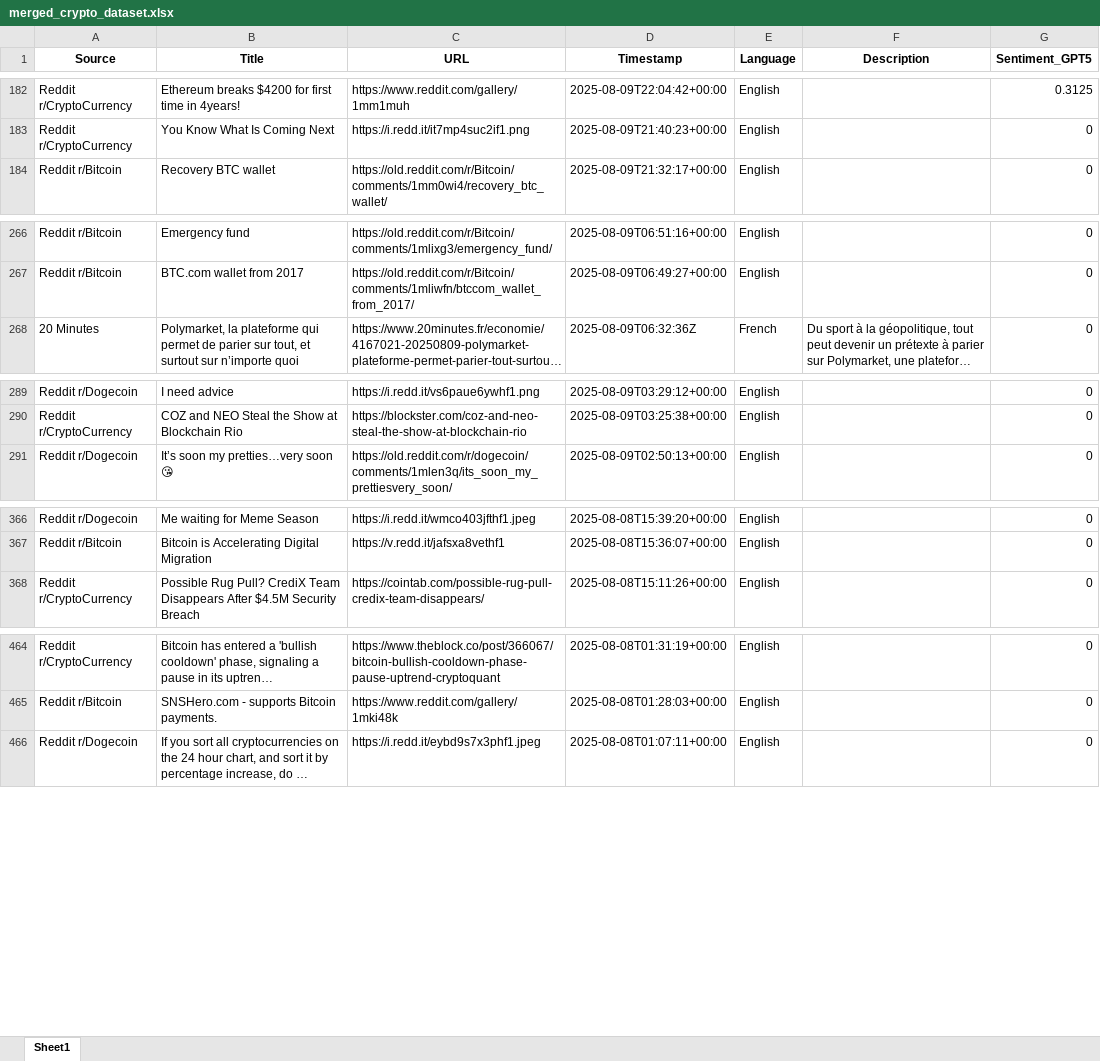
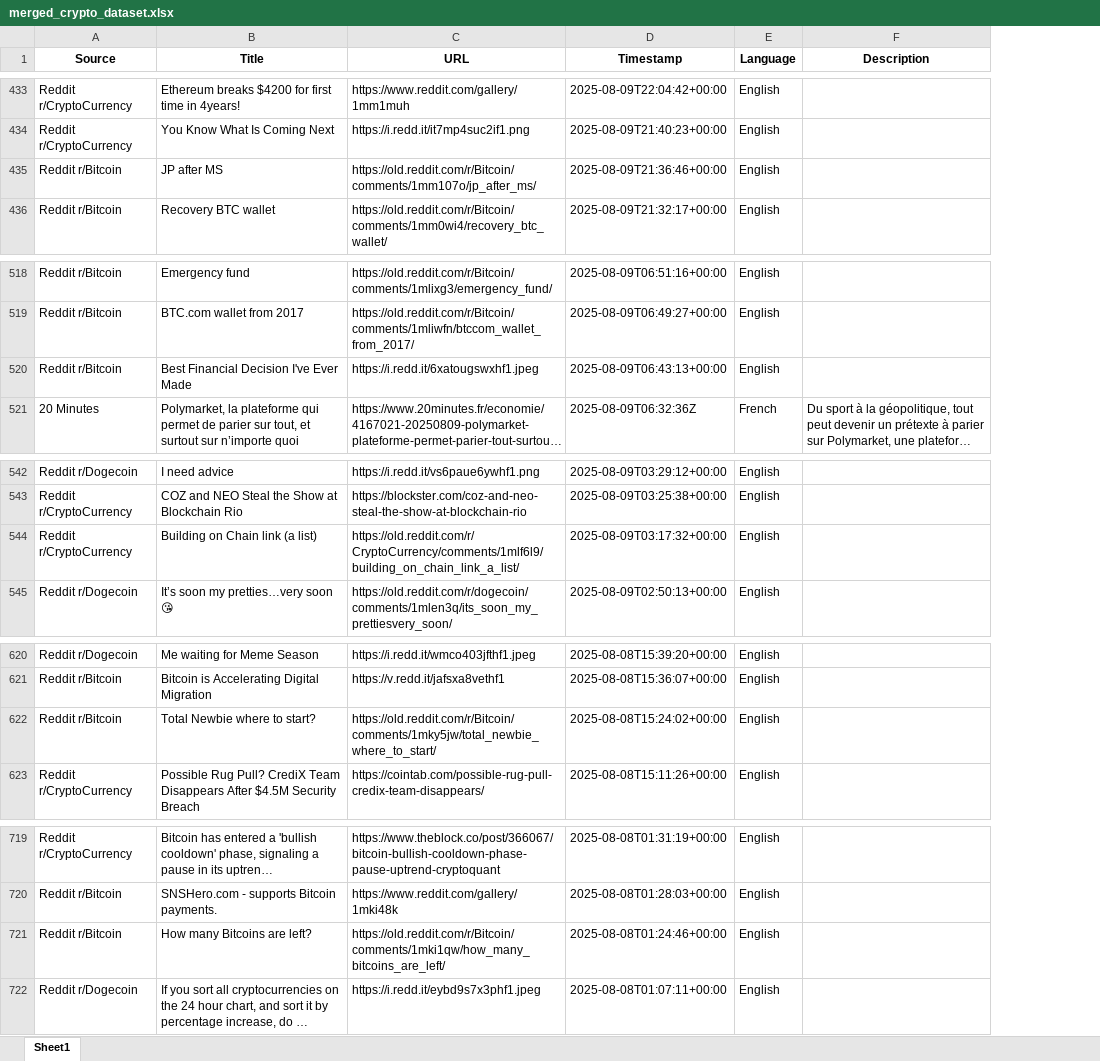
Before and after one commit to Vis4Sense/student-projects, an Excel workbook: 2025-summer/Ashley Beebakee/src/data/merged_crypto_dataset.xlsx, sheet Sheet1, drawn as a sheet; only a part is shown, gaps mark what is left out; long unchanged cells end in …; values as stored, in another font and other column widths than the file's, no borders; removed rows and columns are numbered as before the commit, all else as after; the diff covers the shown part only; the diff names each change by its address in the sheet, - before the commit and + after, or states it on an @@ line.

```diff
--- a/2025-summer/Ashley Beebakee/src/data/merged_crypto_dataset.xlsx (sheet Sheet1)
+++ b/2025-summer/Ashley Beebakee/src/data/merged_crypto_dataset.xlsx (sheet Sheet1)
-column G (Sentiment_GPT5), rows 182-184: 0.3125 | 0 | 0; rows 266-268: all 0; rows 289-291: all 0; rows 366-368: all 0; rows 464-466: all 0
+row 435: Reddit r/Bitcoin | JP after MS | https://old.reddit.com/r/Bitcoin/comments/1mm107o/jp_after_ms/ | 2025-08-09T21:36:46+00:00 | English
+row 520: Reddit r/Bitcoin | Best Financial Decision I've Ever Made | https://i.redd.it/6xatougswxhf1.jpeg | 2025-08-09T06:43:13+00:00 | English
+row 544: Reddit r/CryptoCurrency | Building on Chain link (a list) | https://old.reddit.com/r/CryptoCurrency/comments/1mlf6l9/building_on_chain_link_a_list/ | 2025-08-09T03:17:32+00:00 | English
+row 622: Reddit r/Bitcoin | Total Newbie where to start? | https://old.reddit.com/r/Bitcoin/comments/1mky5jw/total_newbie_where_to_start/ | 2025-08-08T15:24:02+00:00 | English
+row 721: Reddit r/Bitcoin | How many Bitcoins are left? | https://old.reddit.com/r/Bitcoin/comments/1mki1qw/how_many_bitcoins_are_left/ | 2025-08-08T01:24:46+00:00 | English
```
Also changed, not shown: 268 added rows and 9 moved rows elsewhere in this sheet, 2025-summer/Ashley Beebakee/src/data/reddit_crypto_dataset.xlsx, 2 other files.
